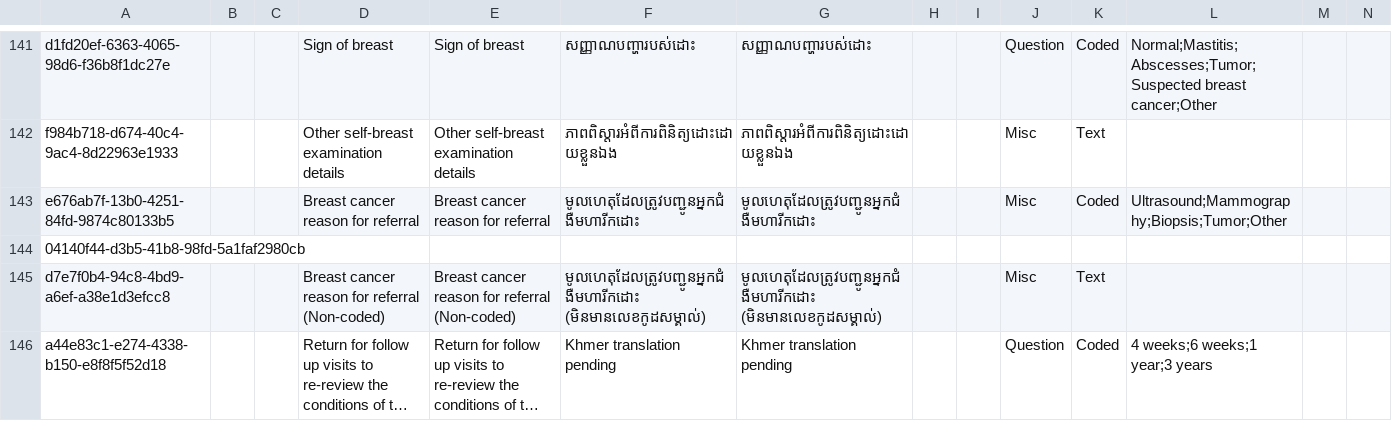
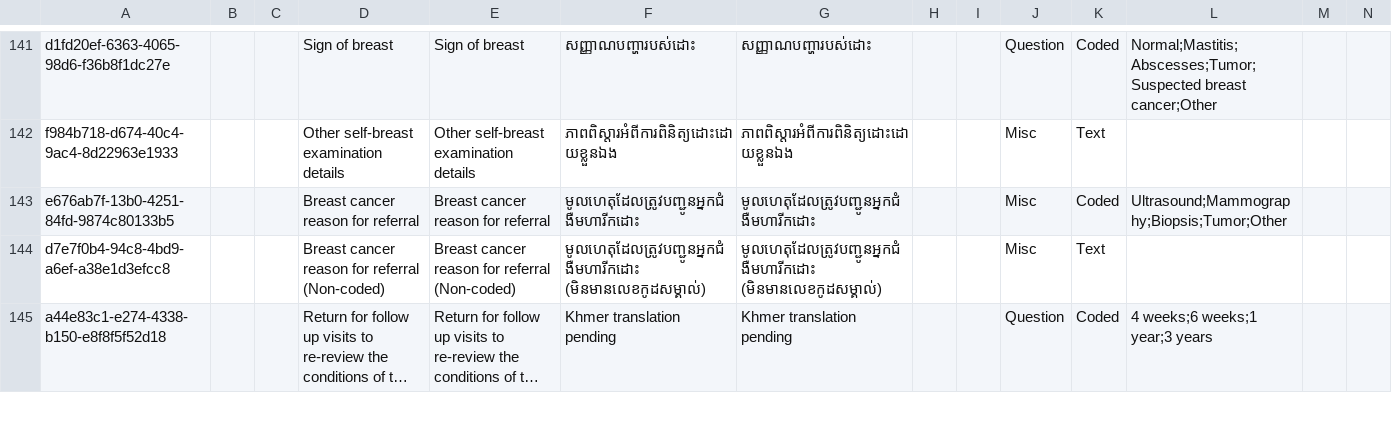
Before and after one commit to mekomsolutions/ozone-distro-cambodia, a CSV file: configs/openmrs/initializer_config/concepts/reproductive_history.csv, drawn as a sheet; only a part is shown, gaps mark what is left out; long unchanged cells end in …; rows hold the shown columns only; the diff names each change by its address in the sheet, - before the commit and + after, or states it on an @@ line.

Commit message:
Removed unnecessary entry from reproductive csv

```diff
--- a/configs/openmrs/initializer_config/concepts/reproductive_history.csv
+++ b/configs/openmrs/initializer_config/concepts/reproductive_history.csv
-row 144: 04140f44-d3b5-41b8-98fd-5a1faf2980cb
```
